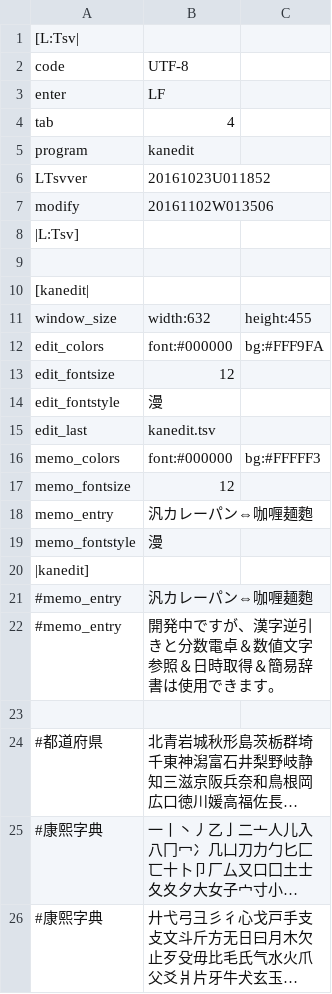
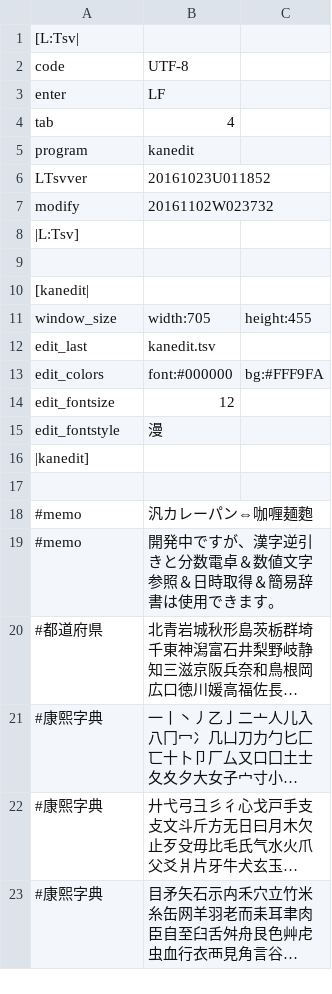
Before and after one commit to ooblog/LTsv10kanedit, a TSV file: kanedit.tsv, drawn as a sheet; only a part is shown; the shorter side is filled out with more unchanged rows; long unchanged cells end in …; removed rows and columns are numbered as before the commit, all else as after; the diff names each change by its address in the sheet, - before the commit and + after, or states it on an @@ line.

```diff
--- a/kanedit.tsv
+++ b/kanedit.tsv
-B7: 20161102W013506
+B7: 20161102W023732
-B11: width:632
+B11: width:705
@@ row 15 moved to row 12: edit_last @@
-row 16: memo_colors | font:#000000 | bg:#FFFFF3
-row 17: memo_fontsize | 12
-row 18: memo_entry | 汎カレーパン⇔咖喱麺麭
-row 19: memo_fontstyle | 漫
-row 21: #memo_entry | 汎カレーパン⇔咖喱麺麭
-row 22: #memo_entry | 開発中ですが、漢字逆引きと分数電卓＆数値文字参照＆日時取得＆簡易辞書は使用できます。
+row 18: #memo | 汎カレーパン⇔咖喱麺麭
+row 19: #memo | 開発中ですが、漢字逆引きと分数電卓＆数値文字参照＆日時取得＆簡易辞書は使用できます。
```
Also changed, not shown: LTsv/LTsv_glyph.tsv, LTsv/LTsv_joy.tsv, 9 other files.
